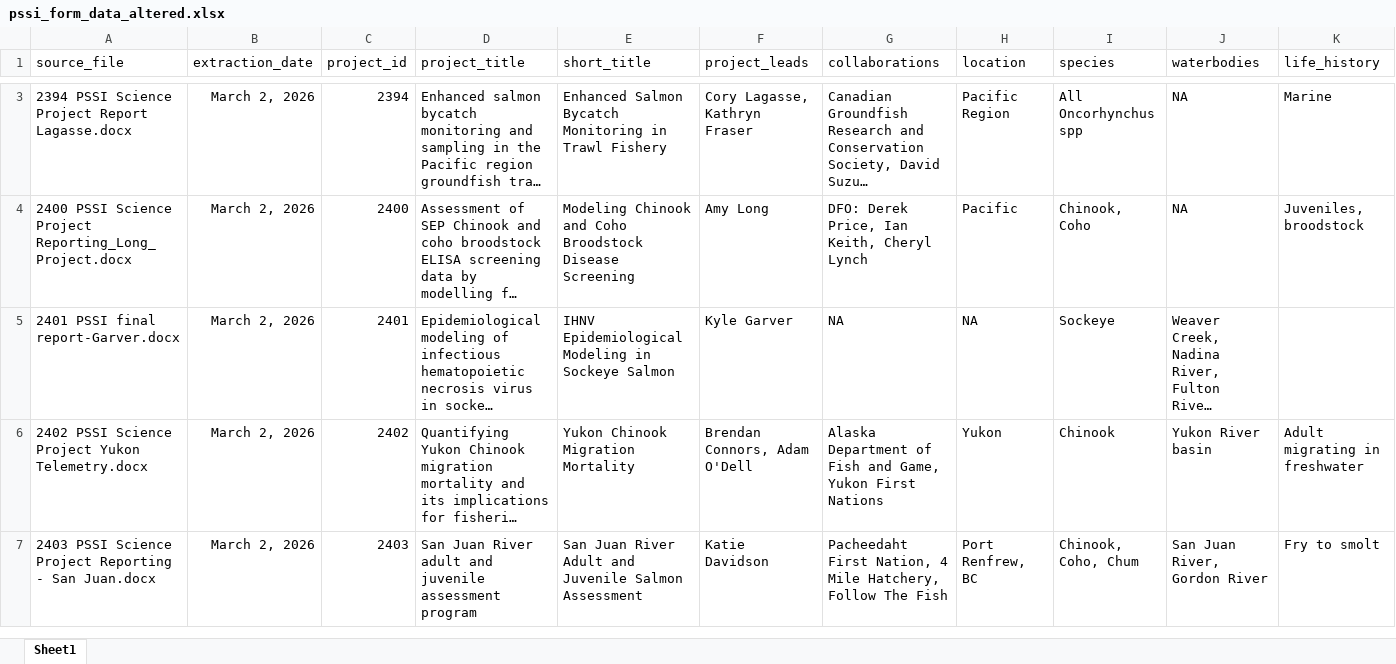
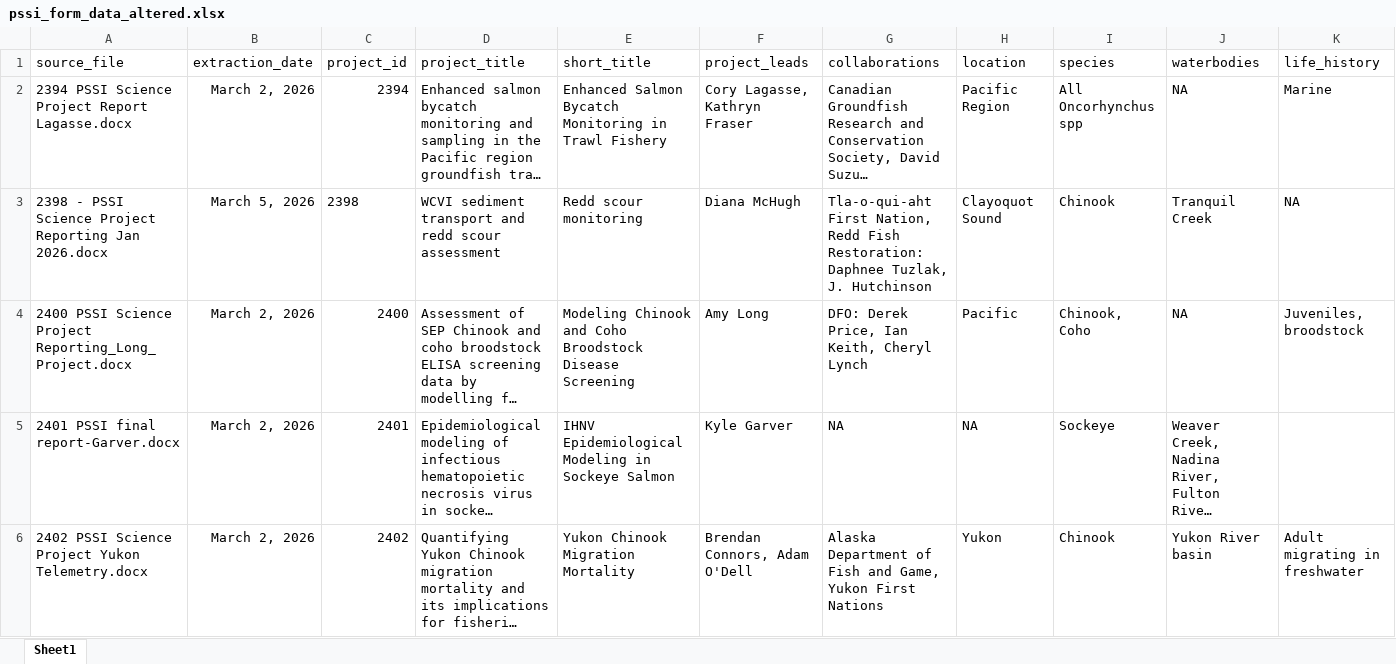
Before and after one commit to ennsjoe/PSSI-final-tech-report, an Excel workbook: data/processed/pssi_form_data_altered.xlsx, sheet Sheet1, drawn as a sheet; only a part is shown, gaps mark what is left out; the shorter side is filled out with more unchanged rows; long unchanged cells end in …; values as stored, in another font and other column widths than the file's, no borders; table styles not drawn; rows hold the shown columns only; the diff covers the shown part only; the diff names each change by its address in the sheet, - before the commit and + after, or states it on an @@ line.

Commit message:
Added new projects

```diff
--- a/data/processed/pssi_form_data_altered.xlsx (sheet Sheet1)
+++ b/data/processed/pssi_form_data_altered.xlsx (sheet Sheet1)
+row 3: 2398 - PSSI Science Project Reporting Jan 2026.docx | March 5, 2026 | 2398 | WCVI sediment transport and redd scour assessment | Redd scour monitoring | Diana McHugh | Tla-o-qui-aht First Nation, Redd Fish Restoration: Daphnee Tuzlak, J. Hutchinson | Clayoquot Sound | Chinook | Tranquil Creek | NA
```
Also changed, not shown: 2 added rows and 1 moved row elsewhere in this sheet, 2 other files.
